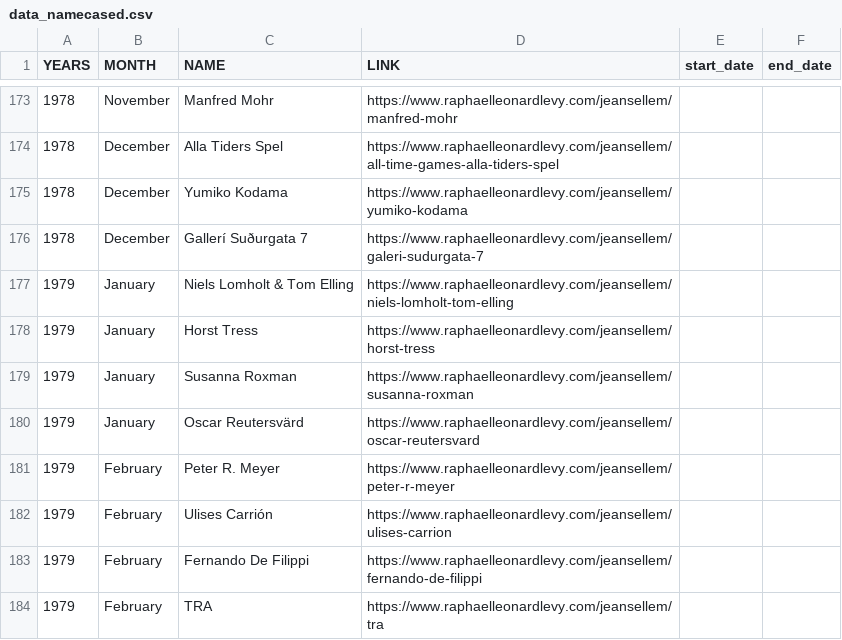
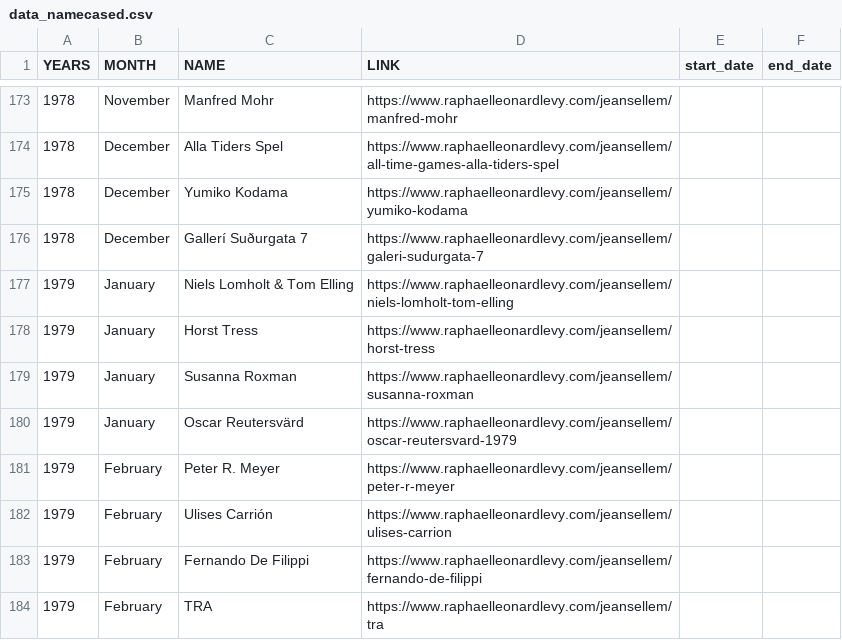
Before and after one commit to rphl66/my-csv-files, a CSV file: data_namecased.csv, drawn as a sheet; only a part is shown, gaps mark what is left out.

```diff
--- a/data_namecased.csv
+++ b/data_namecased.csv
@@ -179,3 +179,3 @@ YEARS;MONTH;NAME;LINK;start_date;end_date
 1979;January;Susanna Roxman;https://www.raphaelleonardlevy.com/jeansellem/susanna-roxman;;
-1979;January;Oscar Reutersvärd;https://www.raphaelleonardlevy.com/jeansellem/oscar-reutersvard;;
+1979;January;Oscar Reutersvärd;https://www.raphaelleonardlevy.com/jeansellem/oscar-reutersvard-1979;;
 1979;February;Peter R. Meyer;https://www.raphaelleonardlevy.com/jeansellem/peter-r-meyer;;
```
